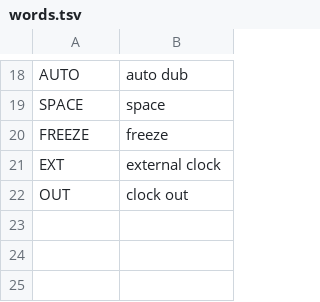
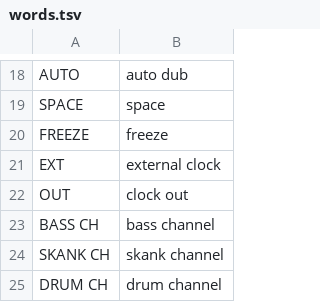
Before and after one commit to hatch-blip/Fm1, a TSV file: app/words.tsv, drawn as a sheet; only a part is shown, gaps mark what is left out; the diff names each change by its address in the sheet, - before the commit and + after, or states it on an @@ line.

```diff
--- a/app/words.tsv
+++ b/app/words.tsv
+row 23: BASS CH | bass channel
+row 24: SKANK CH | skank channel
+row 25: DRUM CH | drum channel
```
Also changed, not shown: 8 other files.
